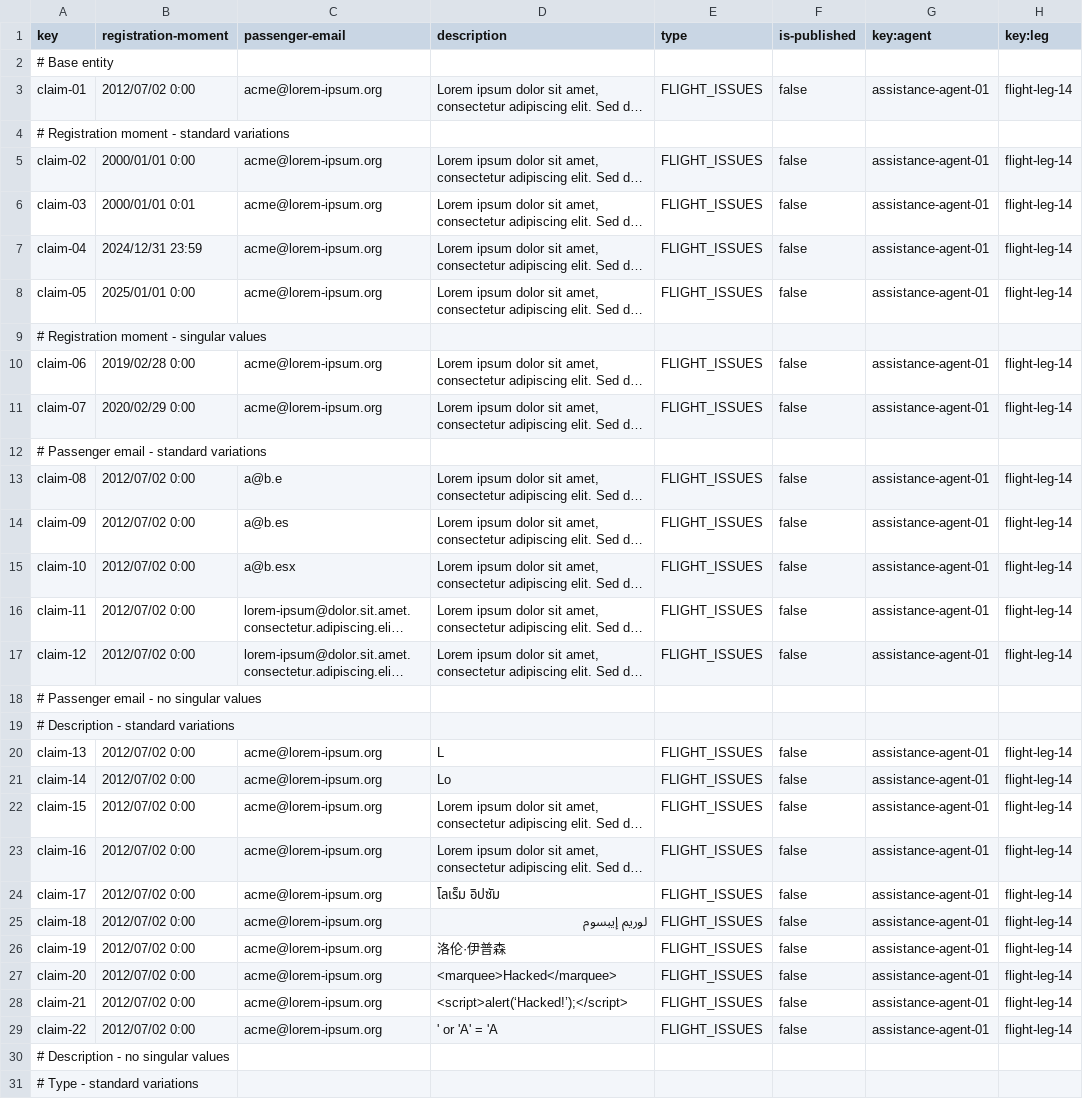
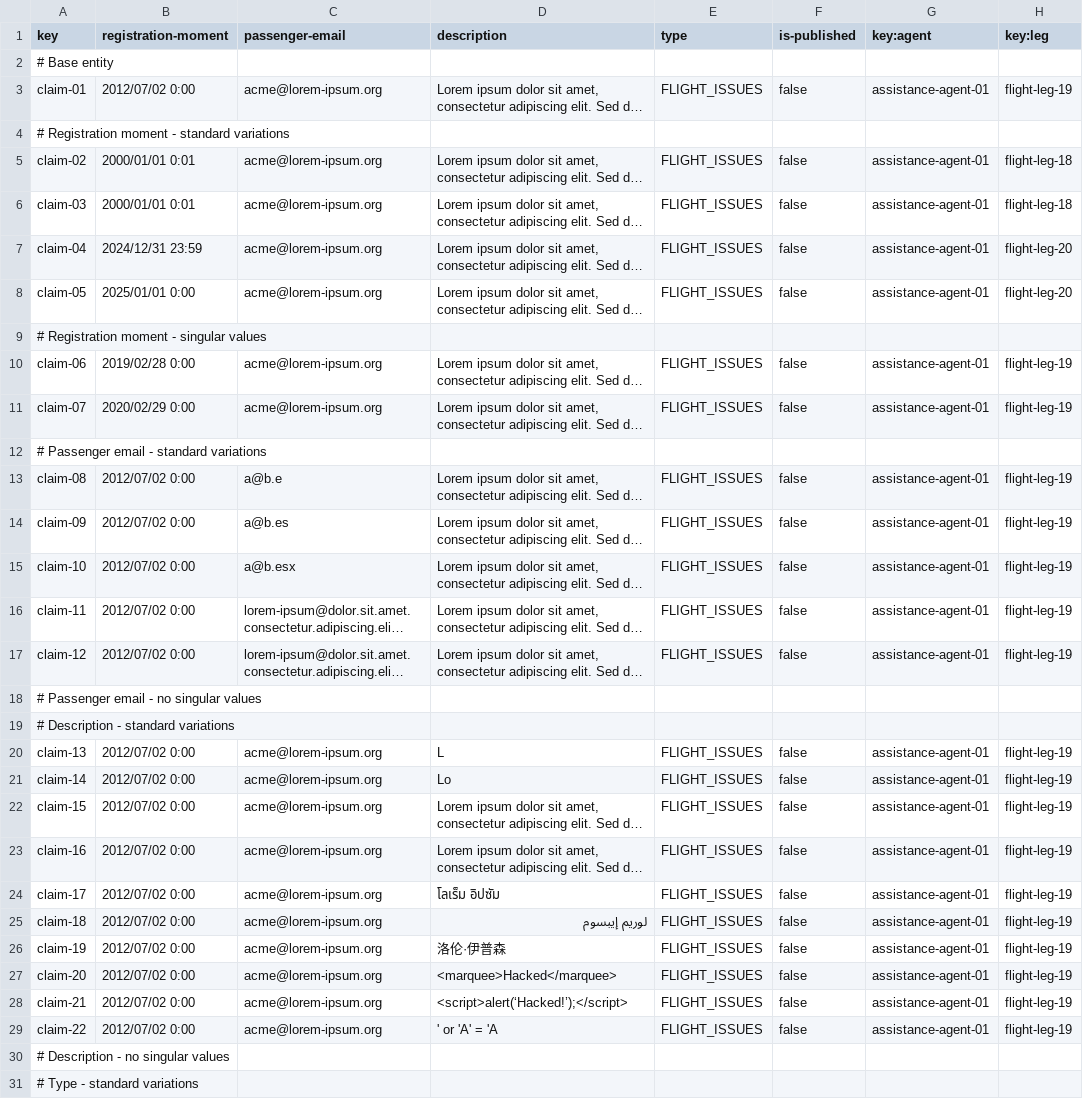
Before and after one commit to mquirosq/Acme-ANS-D04, a CSV file: src/main/resources/WEB-INF/data/sample/claim.csv, drawn as a sheet; only a part is shown; long unchanged cells end in …; the diff covers the shown part only; the diff names each change by its address in the sheet, - before the commit and + after, or states it on an @@ line.

Commit message:
Modified sample data for claim entity, made some corrections to the tracking log sample data #745

```diff
--- a/src/main/resources/WEB-INF/data/sample/claim.csv
+++ b/src/main/resources/WEB-INF/data/sample/claim.csv
-H3 (key:leg): flight-leg-14
+H3 (key:leg): flight-leg-19
-B5 (registration-moment): 2000/01/01 0:00
+B5 (registration-moment): 2000/01/01 0:01
-H5:H6 (key:leg): flight-leg-14
+H5:H6 (key:leg): flight-leg-18
-H7:H8 (key:leg): flight-leg-14
+H7:H8 (key:leg): flight-leg-20
-H10:H11 (key:leg): flight-leg-14
+H10:H11 (key:leg): flight-leg-19
-H13:H17 (key:leg): flight-leg-14
+H13:H17 (key:leg): flight-leg-19
-H20:H29 (key:leg): flight-leg-14
+H20:H29 (key:leg): flight-leg-19
```
Also changed, not shown: 8 edited cells elsewhere in this file, src/main/resources/WEB-INF/data/sample/tracking-log.csv, 4 other files.
